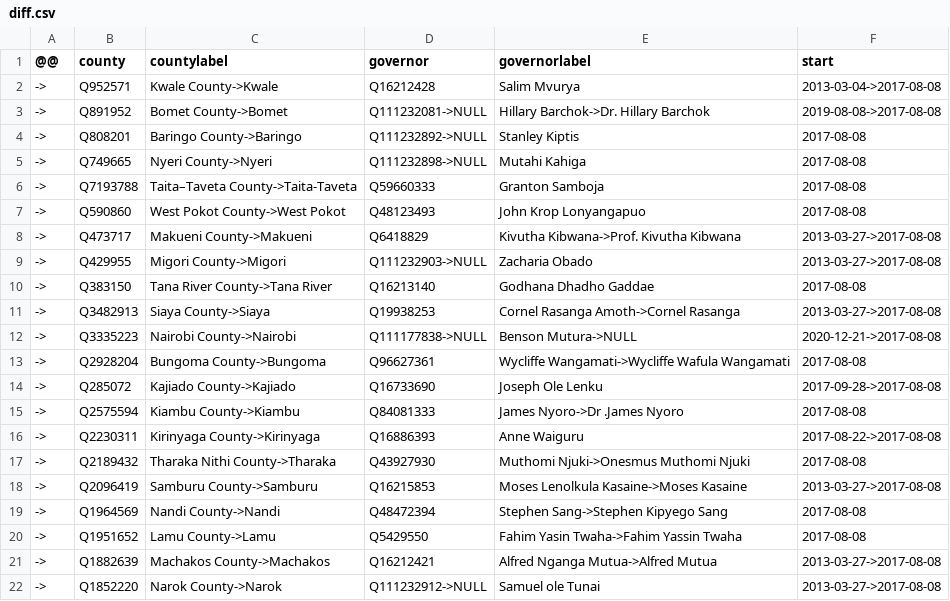
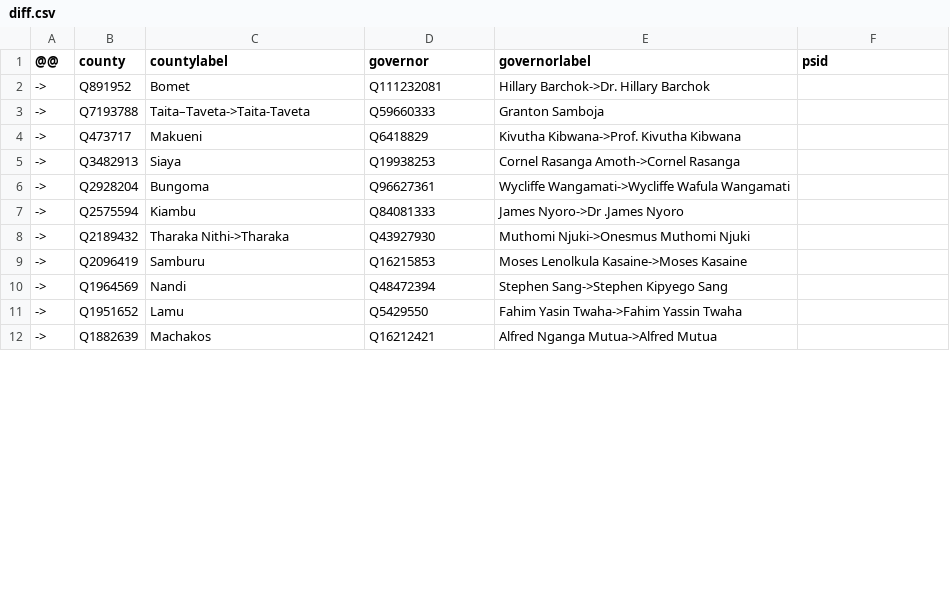
Before and after one commit to every-politician-scrapers/kenya, a CSV file: sources/governors-enwiki/diff.csv, drawn as a sheet; only a part is shown; the diff covers the shown part only.

Commit message:
Governors 2017: better diffs

```diff
--- a/sources/governors-enwiki/diff.csv
+++ b/sources/governors-enwiki/diff.csv
@@ -1,22 +1,12 @@
-@@,county,countylabel,governor,governorlabel,start
-->,Q952571,Kwale County->Kwale,Q16212428,Salim Mvurya,2013-03-04->2017-08-08
-->,Q891952,Bomet County->Bomet,Q111232081->NULL,Hillary Barchok->Dr. Hillary Barchok,2019-08-08->2017-08-08
-->,Q808201,Baringo County->Baringo,Q111232892->NULL,Stanley Kiptis,2017-08-08
-->,Q749665,Nyeri County->Nyeri,Q111232898->NULL,Mutahi Kahiga,2017-08-08
-->,Q7193788,Taita–Taveta County->Taita-Taveta,Q59660333,Granton Samboja,2017-08-08
-->,Q590860,West Pokot County->West Pokot,Q48123493,John Krop Lonyangapuo,2017-08-08
-->,Q473717,Makueni County->Makueni,Q6418829,Kivutha Kibwana->Prof. Kivutha Kibwana,2013-03-27->2017-08-08
-->,Q429955,Migori County->Migori,Q111232903->NULL,Zacharia Obado,2013-03-27->2017-08-08
-->,Q383150,Tana River County->Tana River,Q16213140,Godhana Dhadho Gaddae,2017-08-08
-->,Q3482913,Siaya County->Siaya,Q19938253,Cornel Rasanga Amoth->Cornel Rasanga,2013-03-27->2017-08-08
-->,Q3335223,Nairobi County->Nairobi,Q111177838->NULL,Benson Mutura->NULL,2020-12-21->2017-08-08
-->,Q2928204,Bungoma County->Bungoma,Q96627361,Wycliffe Wangamati->Wycliffe Wafula Wangamati,2017-08-08
-->,Q285072,Kajiado County->Kajiado,Q16733690,Joseph Ole Lenku,2017-09-28->2017-08-08
-->,Q2575594,Kiambu County->Kiambu,Q84081333,James Nyoro->Dr .James Nyoro,2017-08-08
-->,Q2230311,Kirinyaga County->Kirinyaga,Q16886393,Anne Waiguru,2017-08-22->2017-08-08
-->,Q2189432,Tharaka Nithi County->Tharaka,Q43927930,Muthomi Njuki->Onesmus Muthomi Njuki,2017-08-08
-->,Q2096419,Samburu County->Samburu,Q16215853,Moses Lenolkula Kasaine->Moses Kasaine,2013-03-27->2017-08-08
-->,Q1964569,Nandi County->Nandi,Q48472394,Stephen Sang->Stephen Kipyego Sang,2017-08-08
-->,Q1951652,Lamu County->Lamu,Q5429550,Fahim Yasin Twaha->Fahim Yassin Twaha,2017-08-08
-->,Q1882639,Machakos County->Machakos,Q16212421,Alfred Nganga Mutua->Alfred Mutua,2013-03-27->2017-08-08
-->,Q1852220,Narok County->Narok,Q111232912->NULL,Samuel ole Tunai,2013-03-27->2017-08-08
+@@,county,countylabel,governor,governorlabel,psid
+->,Q891952,Bomet,Q111232081,Hillary Barchok->Dr. Hillary Barchok,
+->,Q7193788,Taita–Taveta->Taita-Taveta,Q59660333,Granton Samboja,
+->,Q473717,Makueni,Q6418829,Kivutha Kibwana->Prof. Kivutha Kibwana,
+->,Q3482913,Siaya,Q19938253,Cornel Rasanga Amoth->Cornel Rasanga,
+->,Q2928204,Bungoma,Q96627361,Wycliffe Wangamati->Wycliffe Wafula Wangamati,
+->,Q2575594,Kiambu,Q84081333,James Nyoro->Dr .James Nyoro,
+->,Q2189432,Tharaka Nithi->Tharaka,Q43927930,Muthomi Njuki->Onesmus Muthomi Njuki,
+->,Q2096419,Samburu,Q16215853,Moses Lenolkula Kasaine->Moses Kasaine,
+->,Q1964569,Nandi,Q48472394,Stephen Sang->Stephen Kipyego Sang,
+->,Q1951652,Lamu,Q5429550,Fahim Yasin Twaha->Fahim Yassin Twaha,
+->,Q1882639,Machakos,Q16212421,Alfred Nganga Mutua->Alfred Mutua,
```
Also changed, not shown: 16 removed rows and 20 edited cells elsewhere in this file, sources/governors-enwiki/scraped.csv, 2 other files.
